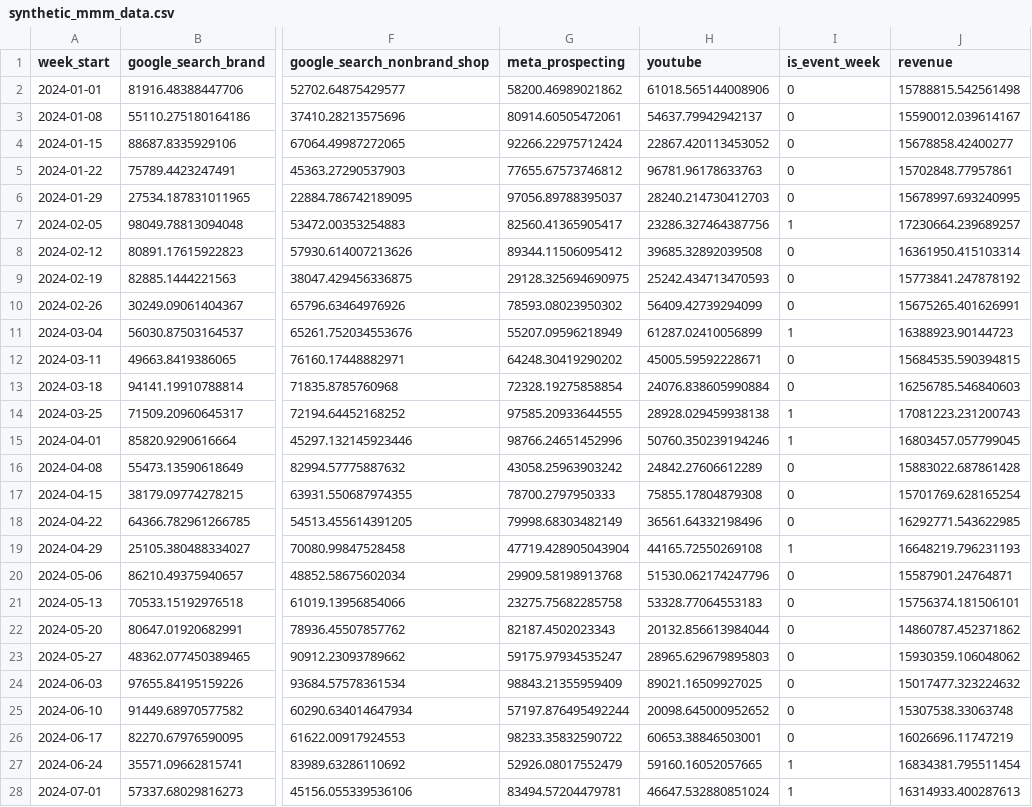
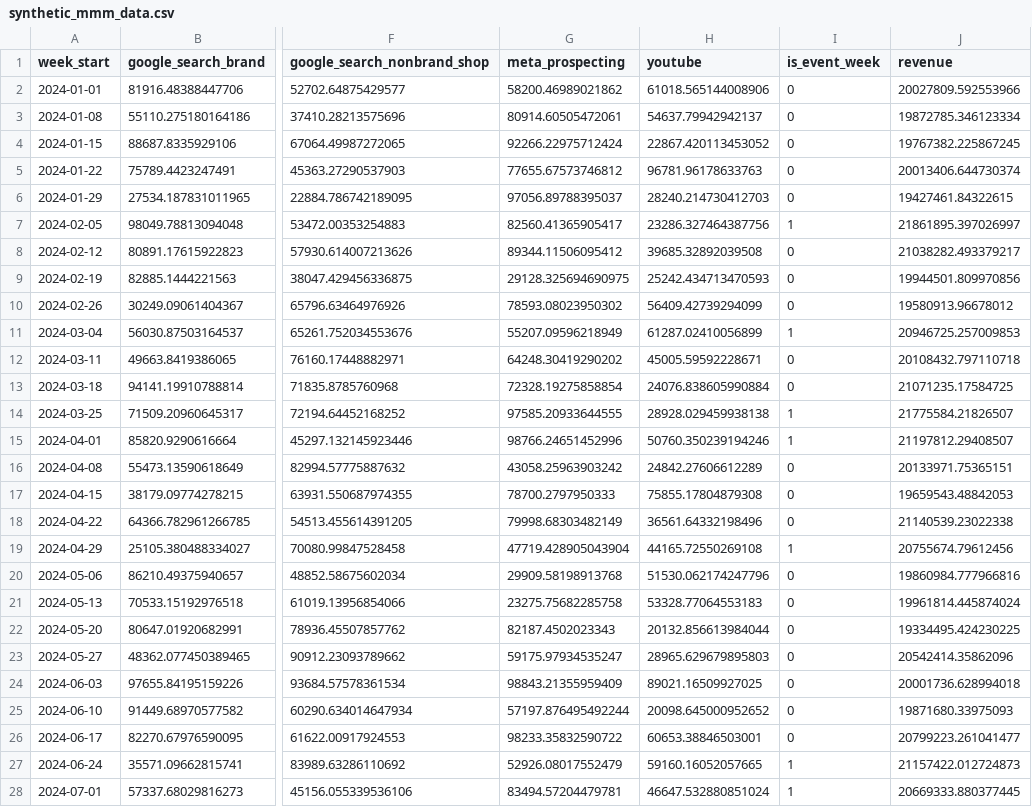
Before and after one commit to arinjain52-engmessi/bayesian-marketing-mix-model, a CSV file: synthetic_mmm_data.csv, drawn as a sheet; only a part is shown, gaps mark what is left out; the diff covers the shown part only; the diff names each change by its address in the sheet, - before the commit and + after, or states it on an @@ line.

```diff
--- a/synthetic_mmm_data.csv
+++ b/synthetic_mmm_data.csv
-J2 (revenue): 15788815.542561498
+J2 (revenue): 20027809.592553966
-J3 (revenue): 15590012.039614167
+J3 (revenue): 19872785.346123334
-J4 (revenue): 15678858.42400277
+J4 (revenue): 19767382.225867245
-J5 (revenue): 15702848.77957861
+J5 (revenue): 20013406.644730374
-J6 (revenue): 15678997.693240995
+J6 (revenue): 19427461.84322615
-J7 (revenue): 17230664.239689257
+J7 (revenue): 21861895.397026997
-J8 (revenue): 16361950.415103314
+J8 (revenue): 21038282.493379217
-J9 (revenue): 15773841.247878192
+J9 (revenue): 19944501.809970856
-J10 (revenue): 15675265.401626991
+J10 (revenue): 19580913.96678012
-J11 (revenue): 16388923.90144723
+J11 (revenue): 20946725.257009853
-J12 (revenue): 15684535.590394815
+J12 (revenue): 20108432.797110718
-J13 (revenue): 16256785.546840603
+J13 (revenue): 21071235.17584725
-J14 (revenue): 17081223.231200743
+J14 (revenue): 21775584.21826507
-J15 (revenue): 16803457.057799045
+J15 (revenue): 21197812.29408507
-J16 (revenue): 15883022.687861428
+J16 (revenue): 20133971.75365151
-J17 (revenue): 15701769.628165254
+J17 (revenue): 19659543.48842053
-J18 (revenue): 16292771.543622985
+J18 (revenue): 21140539.23022338
-J19 (revenue): 16648219.796231193
+J19 (revenue): 20755674.79612456
-J20 (revenue): 15587901.24764871
+J20 (revenue): 19860984.777966816
-J21 (revenue): 15756374.181506101
+J21 (revenue): 19961814.445874024
-J22 (revenue): 14860787.452371862
+J22 (revenue): 19334495.424230225
-J23 (revenue): 15930359.106048062
+J23 (revenue): 20542414.35862096
-J24 (revenue): 15017477.323224632
+J24 (revenue): 20001736.628994018
-J25 (revenue): 15307538.33063748
+J25 (revenue): 19871680.33975093
-J26 (revenue): 16026696.11747219
+J26 (revenue): 20799223.261041477
-J27 (revenue): 16834381.795511454
+J27 (revenue): 21157422.012724873
-J28 (revenue): 16314933.400287613
+J28 (revenue): 20669333.880377445
```
Also changed, not shown: 93 edited cells elsewhere in this file, synthetic_ground_truth.csv, 9 other files.
